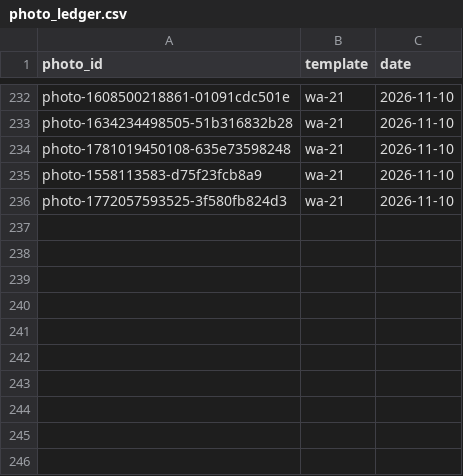
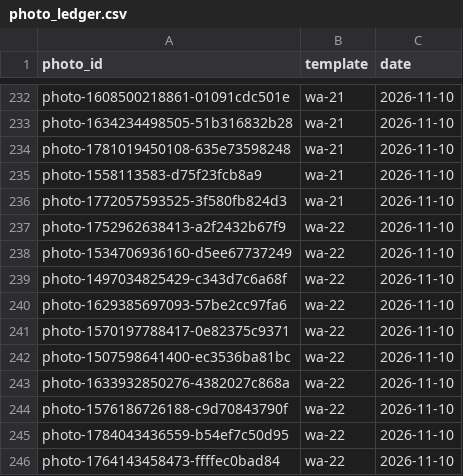
Before and after one commit to NitenLabs/mikke-web, a CSV file: data/photo_ledger.csv, drawn as a sheet; only a part is shown, gaps mark what is left out.

```diff
--- a/data/photo_ledger.csv
+++ b/data/photo_ledger.csv
@@ -236 +236,11 @@ photo-1558113583-d75f23fcb8a9,wa-21,2026-11-10
 photo-1772057593525-3f580fb824d3,wa-21,2026-11-10
+photo-1752962638413-a2f2432b67f9,wa-22,2026-11-10
+photo-1534706936160-d5ee67737249,wa-22,2026-11-10
+photo-1497034825429-c343d7c6a68f,wa-22,2026-11-10
+photo-1629385697093-57be2cc97fa6,wa-22,2026-11-10
+photo-1570197788417-0e82375c9371,wa-22,2026-11-10
+photo-1507598641400-ec3536ba81bc,wa-22,2026-11-10
+photo-1633932850276-4382027c868a,wa-22,2026-11-10
+photo-1576186726188-c9d70843790f,wa-22,2026-11-10
+photo-1784043436559-b54ef7c50d95,wa-22,2026-11-10
+photo-1764143458473-ffffec0bad84,wa-22,2026-11-10
```
Also changed, not shown: 24 other files.
